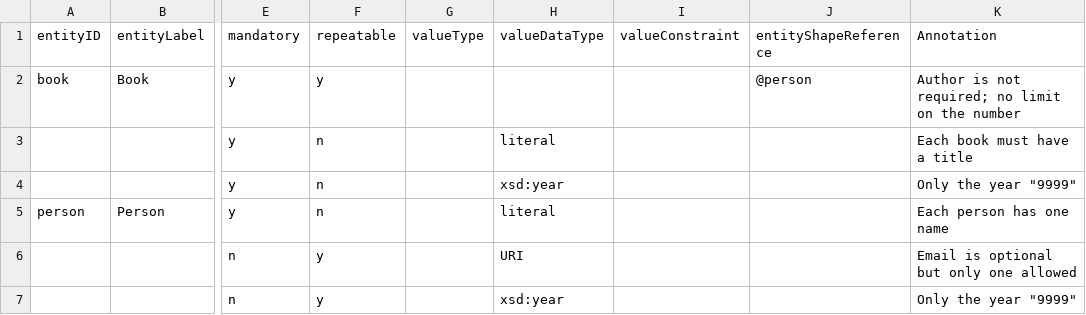
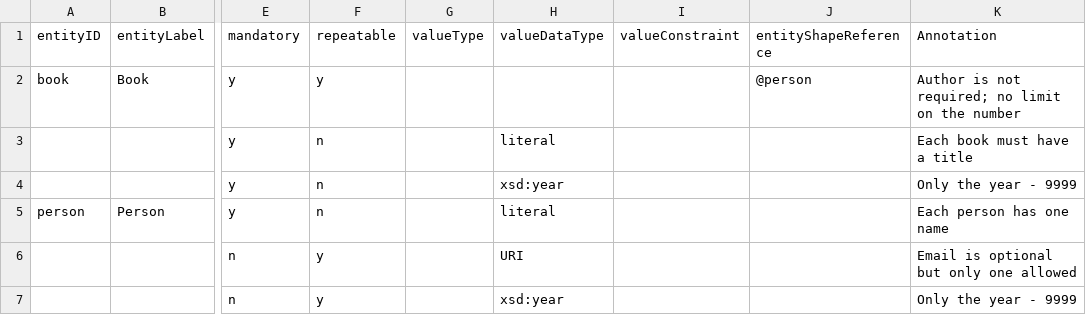
Before and after one commit to dcmi/dcap, a CSV file: prototypes/simple/simpleInstance.csv, drawn as a sheet; only a part is shown, gaps mark what is left out; the diff names each change by its address in the sheet, - before the commit and + after, or states it on an @@ line.

Commit message:
wouldn't accept quotes within string

```diff
--- a/prototypes/simple/simpleInstance.csv
+++ b/prototypes/simple/simpleInstance.csv
-K4 (Annotation): Only the year "9999"
+K4 (Annotation): Only the year - 9999
-K7 (Annotation): Only the year "9999"
+K7 (Annotation): Only the year - 9999
```
